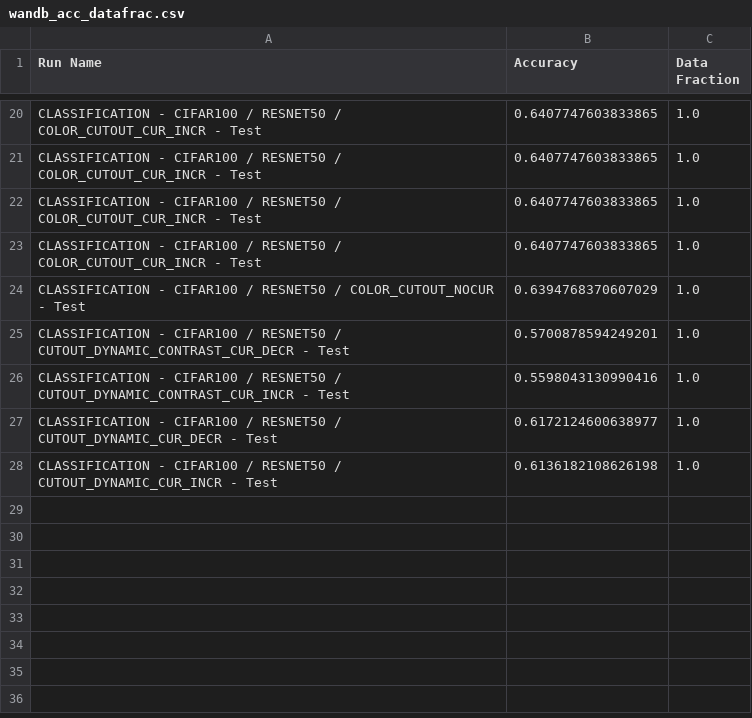
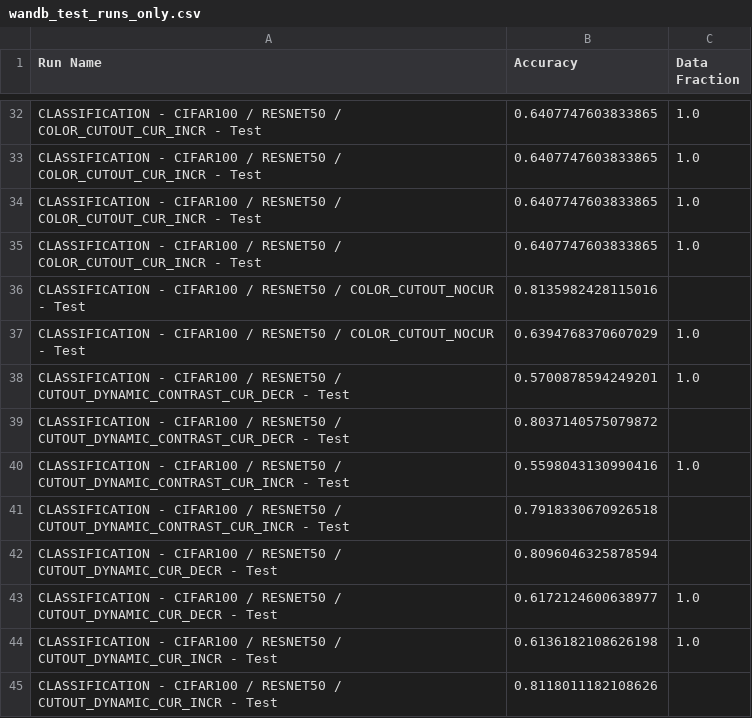
Before and after one commit to Elidornier/6_7960_final_project, a CSV file: wandb_test_runs_only.csv (was wandb_acc_datafrac.csv), drawn as a sheet; only a part is shown, gaps mark what is left out; the diff covers the shown part only.

```diff
--- a/wandb_acc_datafrac.csv
+++ b/wandb_test_runs_only.csv
@@ -23,6 +35,11 @@ CLASSIFICATION - CIFAR100 / RESNET50 / COLOR_CUTOUT_CUR_INCR - Test,0.6407747603
 CLASSIFICATION - CIFAR100 / RESNET50 / COLOR_CUTOUT_CUR_INCR - Test,0.6407747603833865,1.0
+CLASSIFICATION - CIFAR100 / RESNET50 / COLOR_CUTOUT_NOCUR - Test,0.8135982428115016,
 CLASSIFICATION - CIFAR100 / RESNET50 / COLOR_CUTOUT_NOCUR - Test,0.6394768370607029,1.0
 CLASSIFICATION - CIFAR100 / RESNET50 / CUTOUT_DYNAMIC_CONTRAST_CUR_DECR - Test,0.5700878594249201,1.0
+CLASSIFICATION - CIFAR100 / RESNET50 / CUTOUT_DYNAMIC_CONTRAST_CUR_DECR - Test,0.8037140575079872,
 CLASSIFICATION - CIFAR100 / RESNET50 / CUTOUT_DYNAMIC_CONTRAST_CUR_INCR - Test,0.5598043130990416,1.0
+CLASSIFICATION - CIFAR100 / RESNET50 / CUTOUT_DYNAMIC_CONTRAST_CUR_INCR - Test,0.7918330670926518,
+CLASSIFICATION - CIFAR100 / RESNET50 / CUTOUT_DYNAMIC_CUR_DECR - Test,0.8096046325878594,
 CLASSIFICATION - CIFAR100 / RESNET50 / CUTOUT_DYNAMIC_CUR_DECR - Test,0.6172124600638977,1.0
 CLASSIFICATION - CIFAR100 / RESNET50 / CUTOUT_DYNAMIC_CUR_INCR - Test,0.6136182108626198,1.0
+CLASSIFICATION - CIFAR100 / RESNET50 / CUTOUT_DYNAMIC_CUR_INCR - Test,0.8118011182108626,
```
Also changed, not shown: 12 added rows, 1 moved row and 1 edited cell elsewhere in this file, 2 other files.
